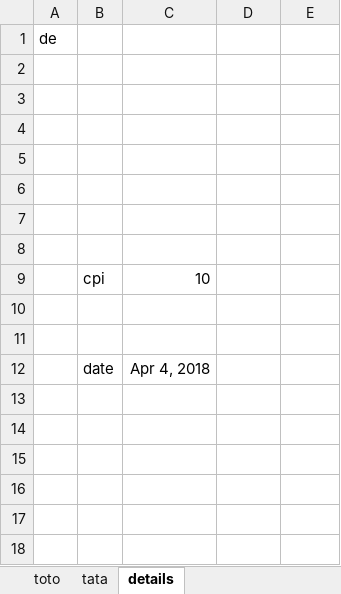
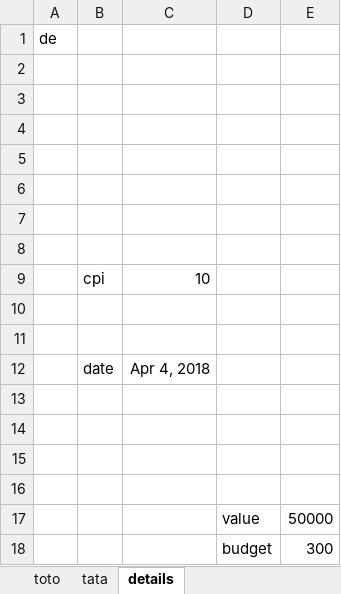
Before and after one commit to musashin/DashBoardTest, an Excel workbook: parser/test_data/invoices/invoice4.xlsx, sheet details, drawn as a sheet; values as stored, in another font and other column widths than the file's, no borders; the diff names each change by its address in the sheet, - before the commit and + after, or states it on an @@ line.

```diff
--- a/parser/test_data/invoices/invoice4.xlsx (sheet details)
+++ b/parser/test_data/invoices/invoice4.xlsx (sheet details)
+row 13: (empty)
+row 14: (empty)
+row 15: (empty)
+row 16: (empty)
+row 17:  |  |  | value | 50000
+row 18:  |  |  | budget | 300
```
Also changed, not shown: parser/test_data/invoices/invoice1.xlsx, parser/test_data/invoices/invoice2.xlsx, 6 other files.
